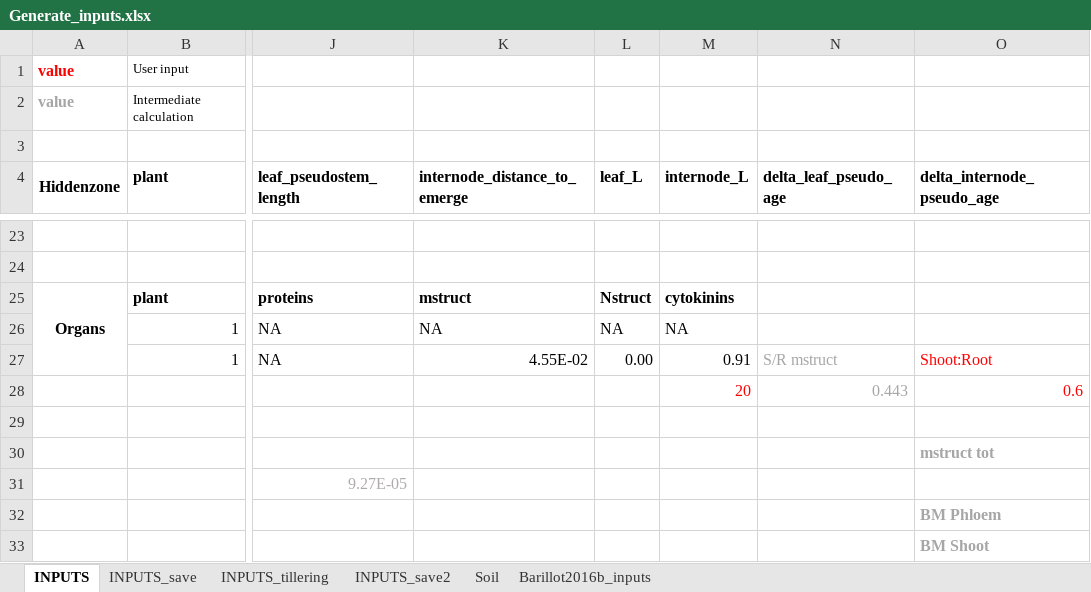
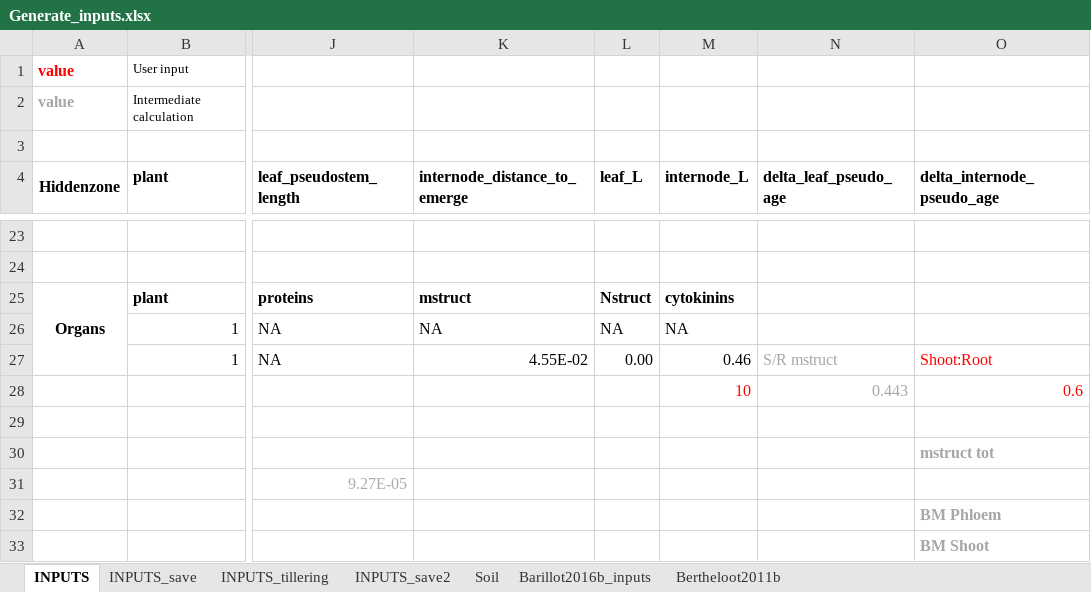
Before and after one commit to openalea-incubator/fspm-wheat, an Excel workbook: branches/tillering_hack/fspmwheat/inputs/Generate_inputs.xlsx, sheet INPUTS, drawn as a sheet; only a part is shown, gaps mark what is left out; values as stored, in another font and other column widths than the file's, no borders; the diff names each change by its address in the sheet, - before the commit and + after, or states it on an @@ line.

```diff
--- a/branches/tillering_hack/fspmwheat/inputs/Generate_inputs.xlsx (sheet INPUTS)
+++ b/branches/tillering_hack/fspmwheat/inputs/Generate_inputs.xlsx (sheet INPUTS)
+sheet tab: Bertheloot2011b
-M27 (internode_L): 0.91
+M27 (internode_L): 0.46
-M28 (internode_L): 20
+M28 (internode_L): 10
```
Also changed, not shown: sheet Barillot2016b_inputs, sheet Soil, sheet INPUTS_tillering, formulas that keep their value, 5 other files.
